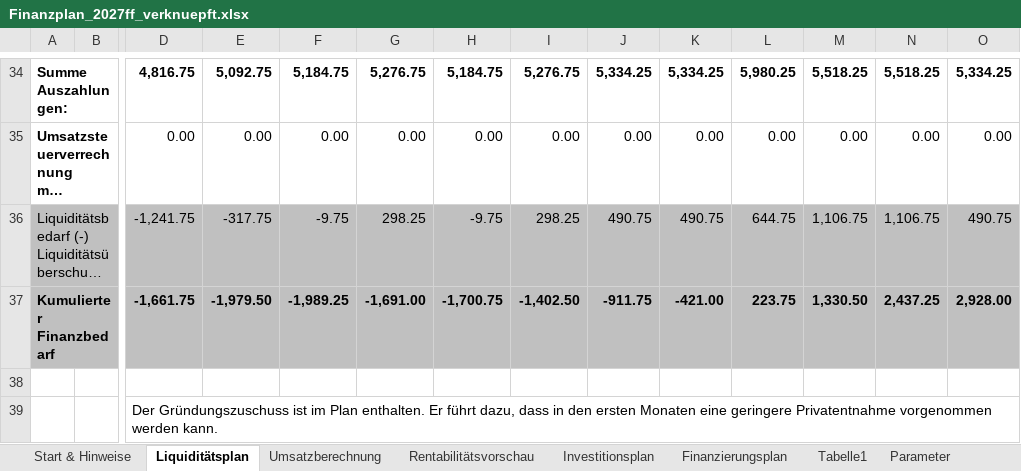
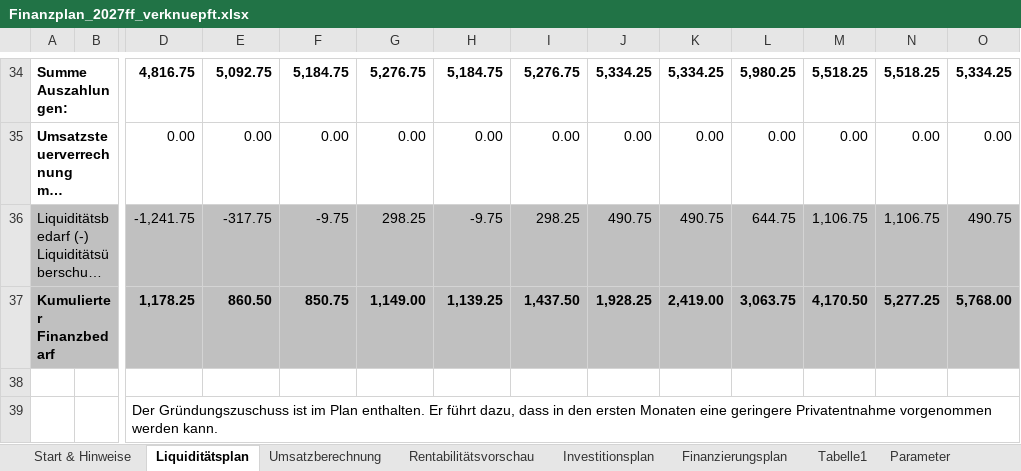
Before and after one commit to fluunt-tech/MMo-CV, an Excel workbook: documents/finanzplaene/aufgeteilt/Finanzplan_2027ff_verknuepft.xlsx, sheet Liquiditätsplan, drawn as a sheet; only a part is shown, gaps mark what is left out; long unchanged cells end in …; values as stored, in another font and other column widths than the file's, no borders; the diff names each change by its address in the sheet, - before the commit and + after, or states it on an @@ line.

```diff
--- a/documents/finanzplaene/aufgeteilt/Finanzplan_2027ff_verknuepft.xlsx (sheet Liquiditätsplan)
+++ b/documents/finanzplaene/aufgeteilt/Finanzplan_2027ff_verknuepft.xlsx (sheet Liquiditätsplan)
-D37: -1,661.75
+D37: 1,178.25
-E37: -1,979.50
+E37: 860.50
-F37: -1,989.25
+F37: 850.75
-G37: -1,691.00
+G37: 1,149.00
-H37: -1,700.75
+H37: 1,139.25
-I37: -1,402.50
+I37: 1,437.50
-J37: -911.75
+J37: 1,928.25
-K37: -421.00
+K37: 2,419.00
-L37: 223.75
+L37: 3,063.75
-M37: 1,330.50
+M37: 4,170.50
-N37: 2,437.25
+N37: 5,277.25
-O37: 2,928.00
+O37: 5,768.00
```
Also changed, not shown: sheet Tabelle1, sheet Start & Hinweise, sheet Prüfung, sheet Parameter, documents/finanzplaene/aufgeteilt/Finanzplan_2026_Start_10-12-2026.xlsx, 2 other files.
